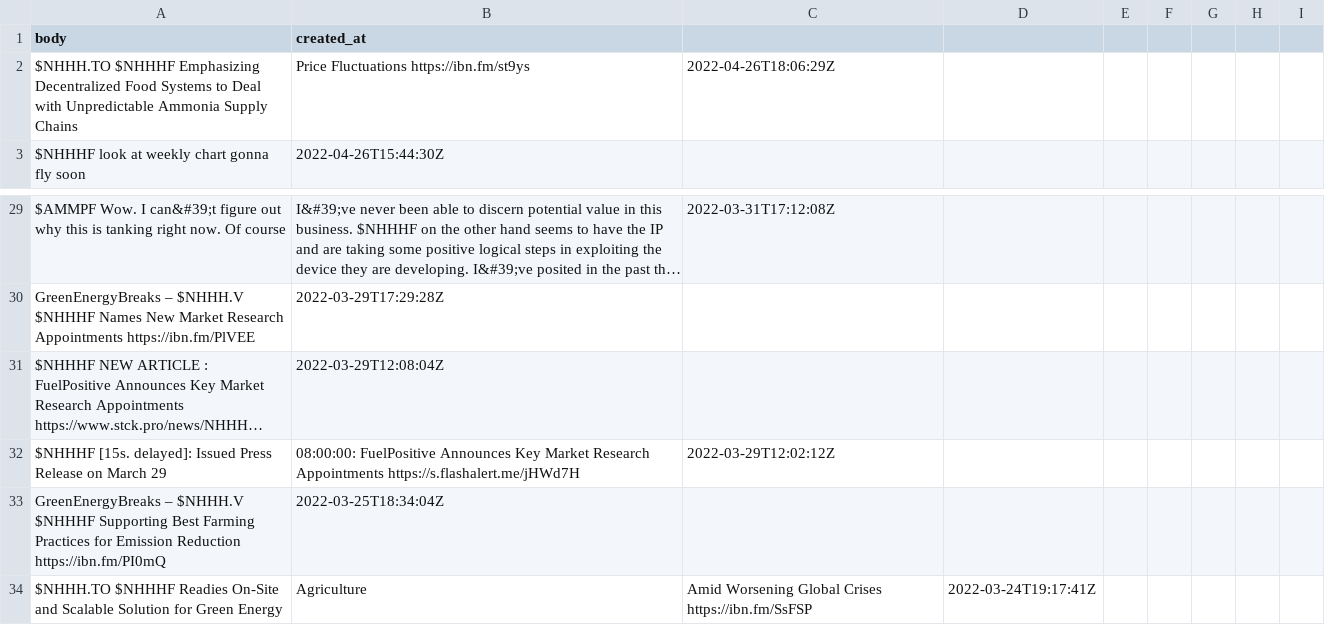
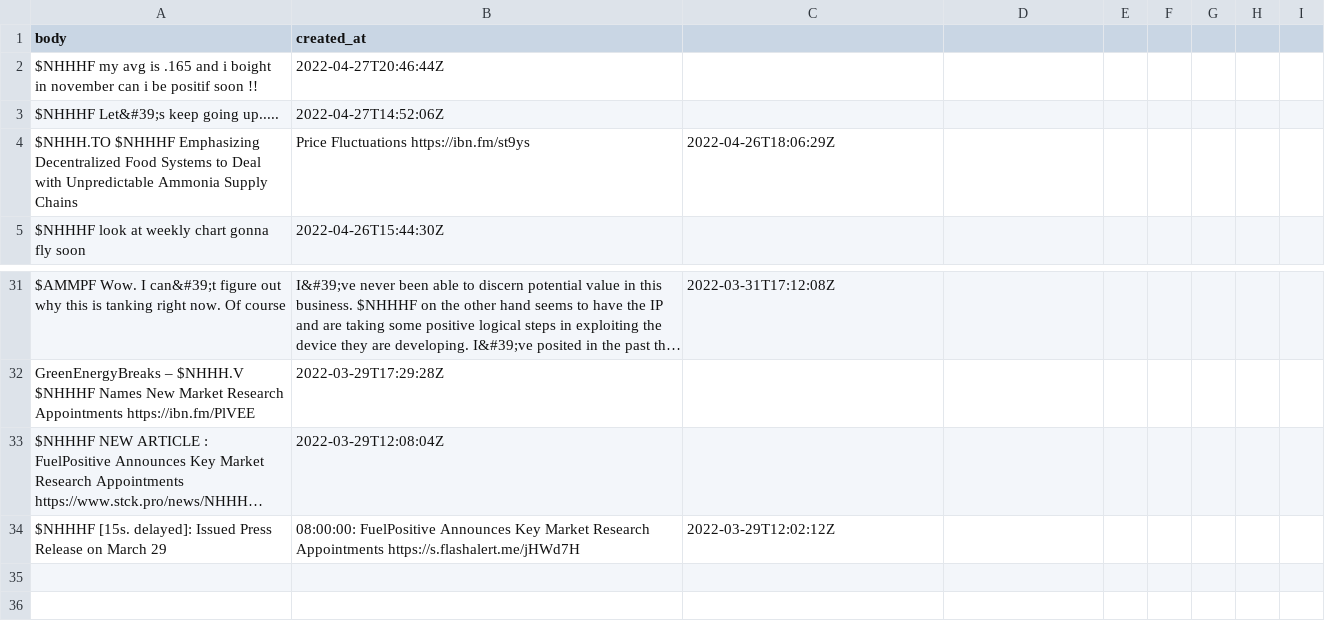
Before and after one commit to dli-invest/conscrap, a CSV file: data/twits/NHHHF.csv, drawn as a sheet; only a part is shown, gaps mark what is left out; long unchanged cells end in …; removed rows and columns are numbered as before the commit, all else as after; the diff names each change by its address in the sheet, - before the commit and + after, or states it on an @@ line.

```diff
--- a/data/twits/NHHHF.csv
+++ b/data/twits/NHHHF.csv
+row 2: $NHHHF my avg is .165 and i boight in november can i be positif soon !! | 2022-04-27T20:46:44Z
+row 3: $NHHHF Let&#39;s keep going up..... | 2022-04-27T14:52:06Z
-row 33: GreenEnergyBreaks – $NHHH.V $NHHHF Supporting Best Farming Practices for Emission Reduction https://ibn.fm/PI0mQ | 2022-03-25T18:34:04Z
-row 34: $NHHH.TO $NHHHF Readies On-Site and Scalable Solution for Green Energy | Agriculture | Amid Worsening Global Crises https://ibn.fm/SsFSP | 2022-03-24T19:17:41Z
```
Also changed, not shown: data/twits/BEVVF.csv, data/twits/IONQ.csv, 4 other files.
